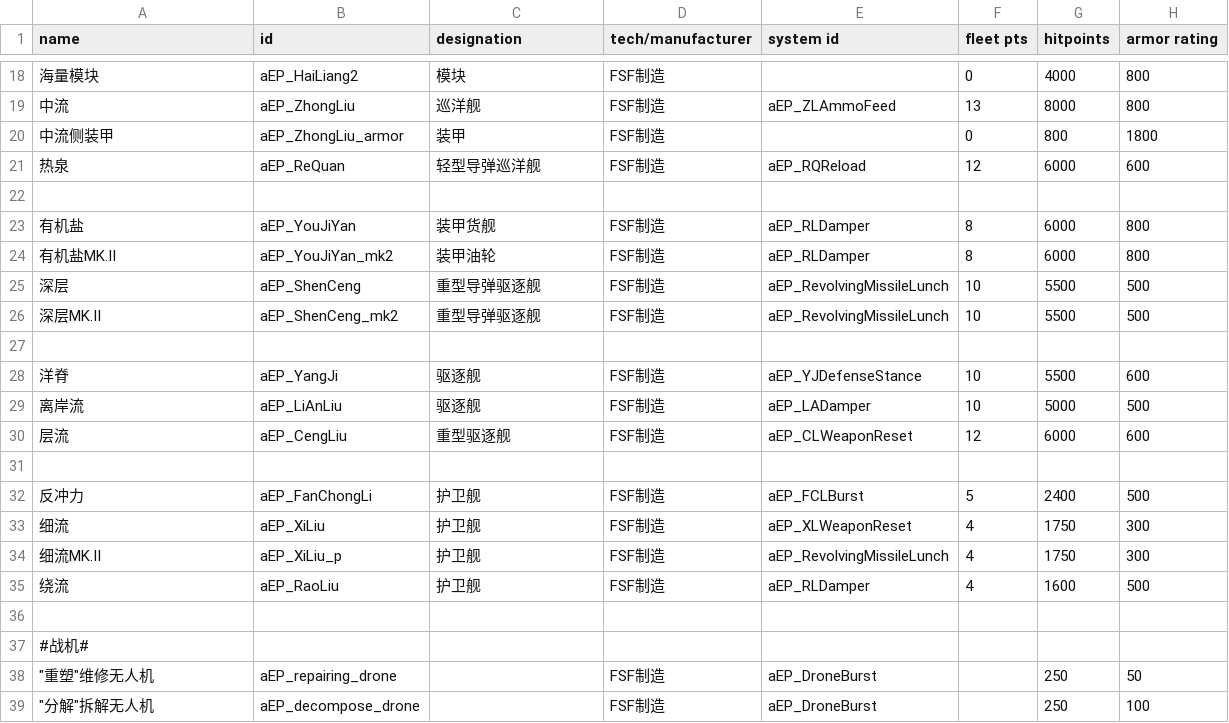
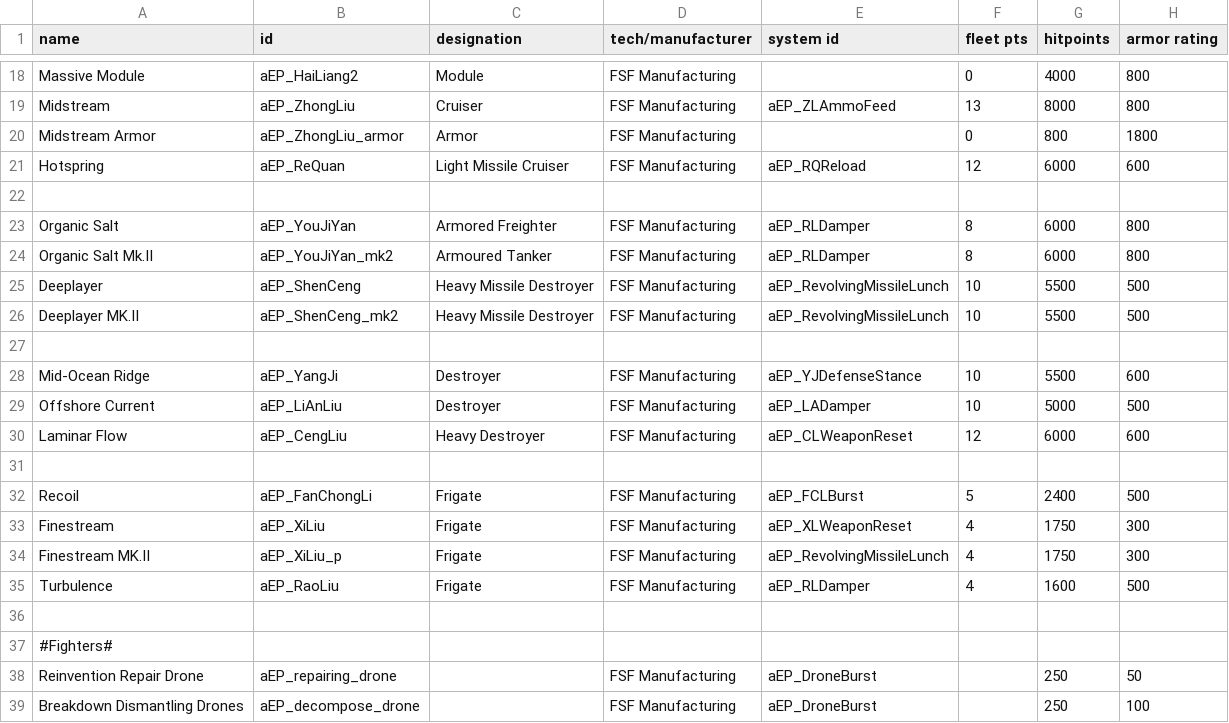
Before and after one commit to Scarlet-MagicianX26/FSF_MilitaryCompany_EN, a CSV file: data/hulls/ship_data.csv, drawn as a sheet; only a part is shown, gaps mark what is left out; the diff covers the shown part only; the diff names each change by its address in the sheet, - before the commit and + after, or states it on an @@ line.

```diff
--- a/data/hulls/ship_data.csv
+++ b/data/hulls/ship_data.csv
-A18 (name): 海量模块
+A18 (name): Massive Module
-C18 (designation): 模块
+C18 (designation): Module
-D18:D21 (tech/manufacturer): FSF制造
+D18:D21 (tech/manufacturer): FSF Manufacturing
-A19 (name): 中流
+A19 (name): Midstream
-C19 (designation): 巡洋舰
+C19 (designation): Cruiser
-A20 (name): 中流侧装甲
+A20 (name): Midstream Armor
-C20 (designation): 装甲
+C20 (designation): Armor
-A21 (name): 热泉
+A21 (name): Hotspring
-C21 (designation): 轻型导弹巡洋舰
+C21 (designation): Light Missile Cruiser
-A23 (name): 有机盐
+A23 (name): Organic Salt
-C23 (designation): 装甲货舰
+C23 (designation): Armored Freighter
-D23:D26 (tech/manufacturer): FSF制造
+D23:D26 (tech/manufacturer): FSF Manufacturing
-A24 (name): 有机盐MK.II
+A24 (name): Organic Salt Mk.II
-C24 (designation): 装甲油轮
+C24 (designation): Armoured Tanker
-A25 (name): 深层
+A25 (name): Deeplayer
-C25:C26 (designation): 重型导弹驱逐舰
+C25:C26 (designation): Heavy Missile Destroyer
-A26 (name): 深层MK.II
+A26 (name): Deeplayer MK.II
-A28 (name): 洋脊
+A28 (name): Mid-Ocean Ridge
-C28:C29 (designation): 驱逐舰
+C28:C29 (designation): Destroyer
-D28:D30 (tech/manufacturer): FSF制造
+D28:D30 (tech/manufacturer): FSF Manufacturing
-A29 (name): 离岸流
+A29 (name): Offshore Current
-A30 (name): 层流
+A30 (name): Laminar Flow
-C30 (designation): 重型驱逐舰
+C30 (designation): Heavy Destroyer
-A32 (name): 反冲力
+A32 (name): Recoil
-C32:C35 (designation): 护卫舰
+C32:C35 (designation): Frigate
-D32:D35 (tech/manufacturer): FSF制造
+D32:D35 (tech/manufacturer): FSF Manufacturing
-A33 (name): 细流
+A33 (name): Finestream
-A34 (name): 细流MK.II
+A34 (name): Finestream MK.II
-A35 (name): 绕流
+A35 (name): Turbulence
-A37 (name): #战机#
+A37 (name): #Fighters#
-A38 (name): "重塑"维修无人机
+A38 (name): Reinvention Repair Drone
-D38:D39 (tech/manufacturer): FSF制造
+D38:D39 (tech/manufacturer): FSF Manufacturing
-A39 (name): "分解"拆解无人机
+A39 (name): Breakdown Dismantling Drones
```
Also changed, not shown: 60 edited cells elsewhere in this file, data/hulls/wing_data.csv, 2 other files.
